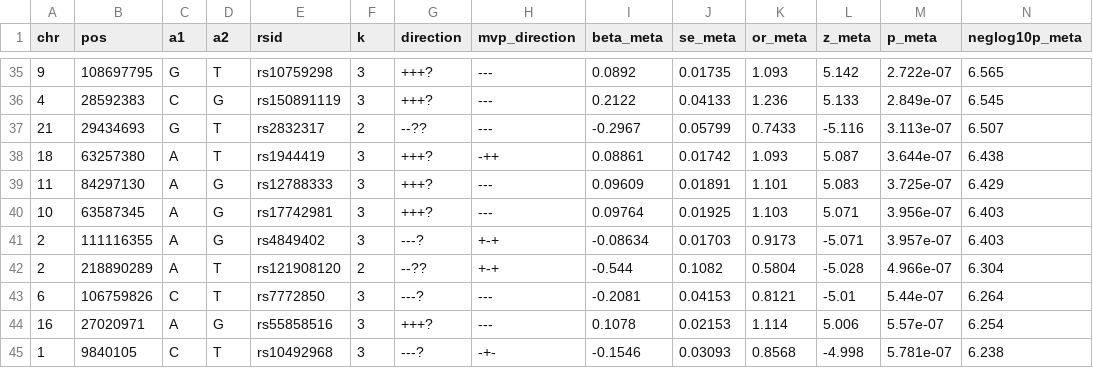
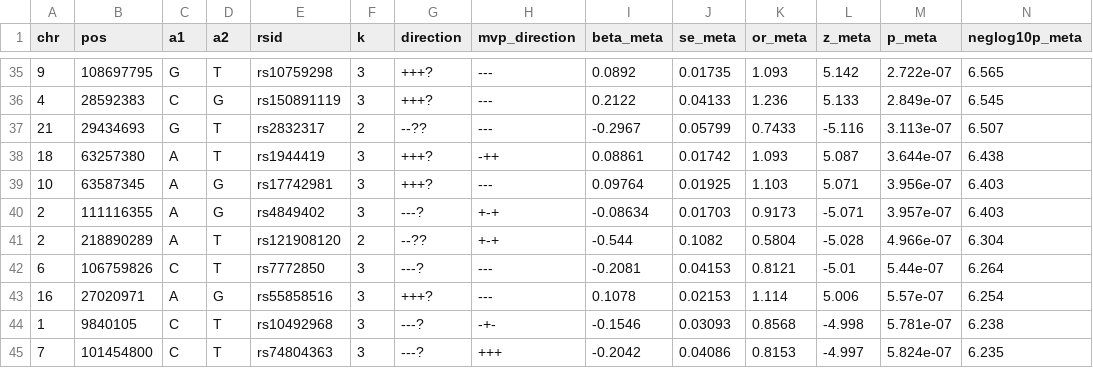
Before and after one commit to dalmolingroup/pilonidal_genetics, a TSV file: results/psd_meta_ALL_loci.tsv, drawn as a sheet; only a part is shown, gaps mark what is left out; the shorter side is filled out with more unchanged rows; rows hold the shown columns only; the diff names each change by its address in the sheet, - before the commit and + after, or states it on an @@ line.

```diff
--- a/results/psd_meta_ALL_loci.tsv
+++ b/results/psd_meta_ALL_loci.tsv
-row 39: 11 | 84297130 | A | G | rs12788333 | 3 | +++? | --- | 0.09609 | 0.01891 | 1.101 | 5.083 | 3.725e-07 | 6.429
```
Also changed, not shown: results/eqtl_coloc_psd_gtex.tsv, results/psd_finemap_gtex_eqtl.tsv, 22 other files.
